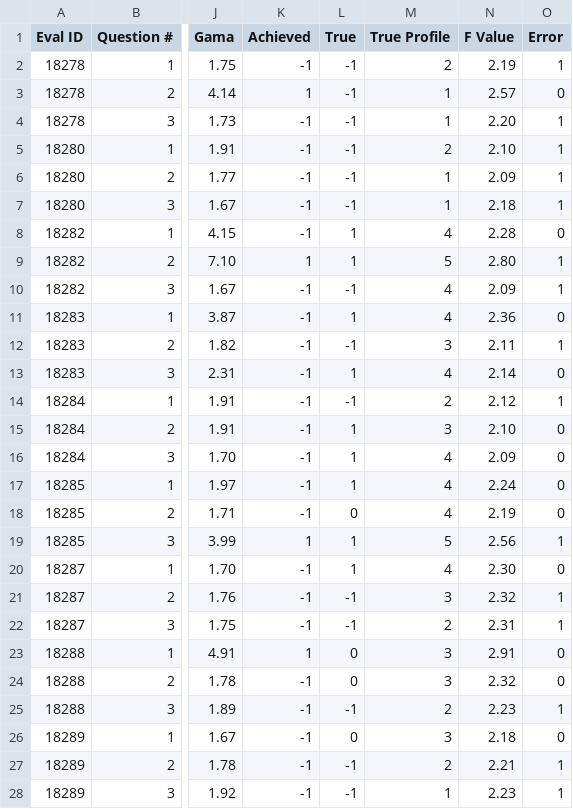
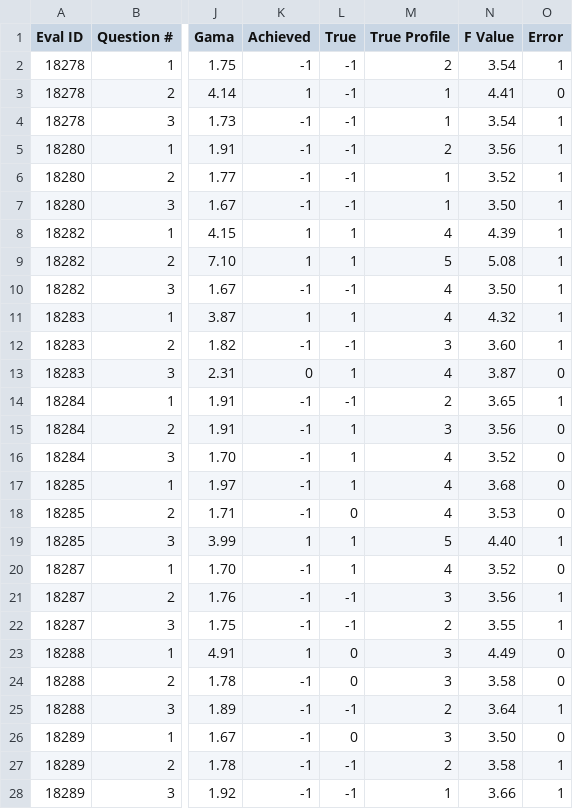
Before and after one commit to LAR-Educational/Architecture_v2_0, a CSV file: Arch_2_1/Read_values.csv, drawn as a sheet; only a part is shown, gaps mark what is left out; the diff covers the shown part only; the diff names each change by its address in the sheet, - before the commit and + after, or states it on an @@ line.

```diff
--- a/Arch_2_1/Read_values.csv
+++ b/Arch_2_1/Read_values.csv
-N2 (F Value): 2.19
+N2 (F Value): 3.54
-N3 (F Value): 2.57
+N3 (F Value): 4.41
-N4 (F Value): 2.20
+N4 (F Value): 3.54
-N5 (F Value): 2.10
+N5 (F Value): 3.56
-N6 (F Value): 2.09
+N6 (F Value): 3.52
-N7 (F Value): 2.18
+N7 (F Value): 3.50
-K8 (Achieved): -1
+K8 (Achieved): 1
-N8 (F Value): 2.28
+N8 (F Value): 4.39
-O8 (Error): 0
+O8 (Error): 1
-N9 (F Value): 2.80
+N9 (F Value): 5.08
-N10 (F Value): 2.09
+N10 (F Value): 3.50
-K11 (Achieved): -1
+K11 (Achieved): 1
-N11 (F Value): 2.36
+N11 (F Value): 4.32
-O11 (Error): 0
+O11 (Error): 1
-N12 (F Value): 2.11
+N12 (F Value): 3.60
-K13 (Achieved): -1
+K13 (Achieved): 0
-N13 (F Value): 2.14
+N13 (F Value): 3.87
-N14 (F Value): 2.12
+N14 (F Value): 3.65
-N15 (F Value): 2.10
+N15 (F Value): 3.56
-N16 (F Value): 2.09
+N16 (F Value): 3.52
-N17 (F Value): 2.24
+N17 (F Value): 3.68
-N18 (F Value): 2.19
+N18 (F Value): 3.53
-N19 (F Value): 2.56
+N19 (F Value): 4.40
-N20 (F Value): 2.30
+N20 (F Value): 3.52
-N21 (F Value): 2.32
+N21 (F Value): 3.56
-N22 (F Value): 2.31
+N22 (F Value): 3.55
-N23 (F Value): 2.91
+N23 (F Value): 4.49
-N24 (F Value): 2.32
+N24 (F Value): 3.58
-N25 (F Value): 2.23
+N25 (F Value): 3.64
-N26 (F Value): 2.18
+N26 (F Value): 3.50
-N27 (F Value): 2.21
+N27 (F Value): 3.58
-N28 (F Value): 2.23
+N28 (F Value): 3.66
```
Also changed, not shown: 105 edited cells elsewhere in this file, 6 other files.
